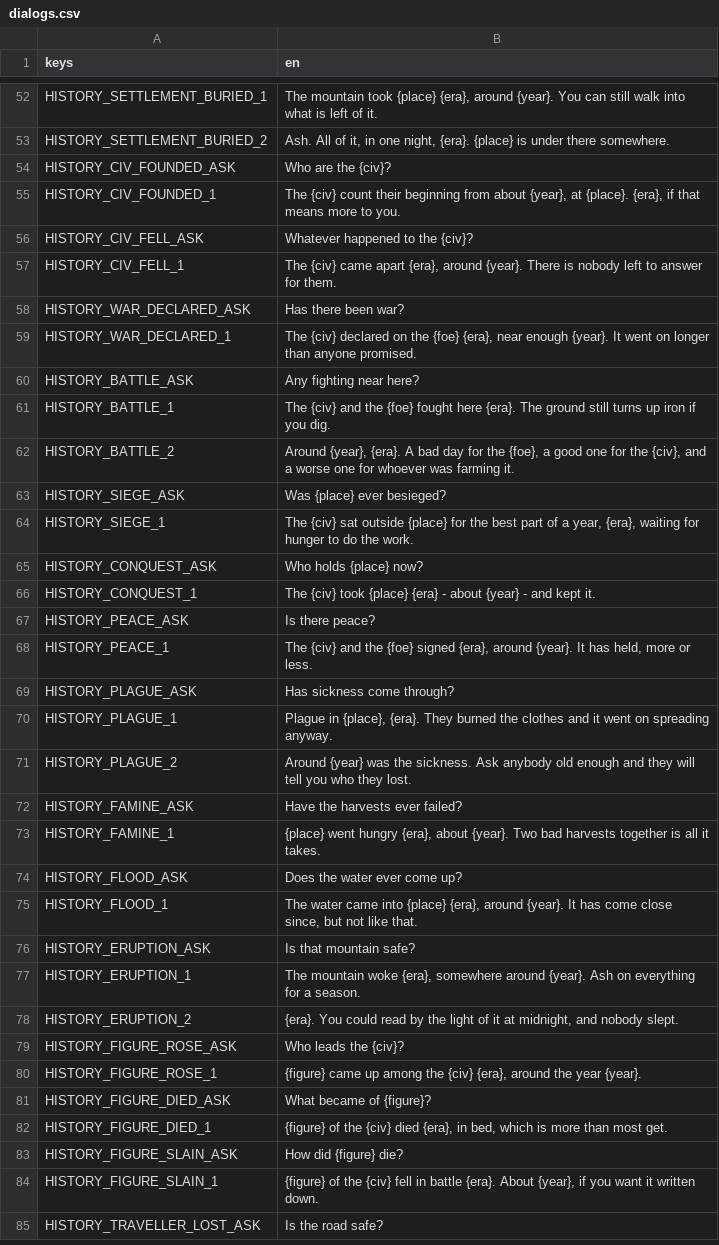
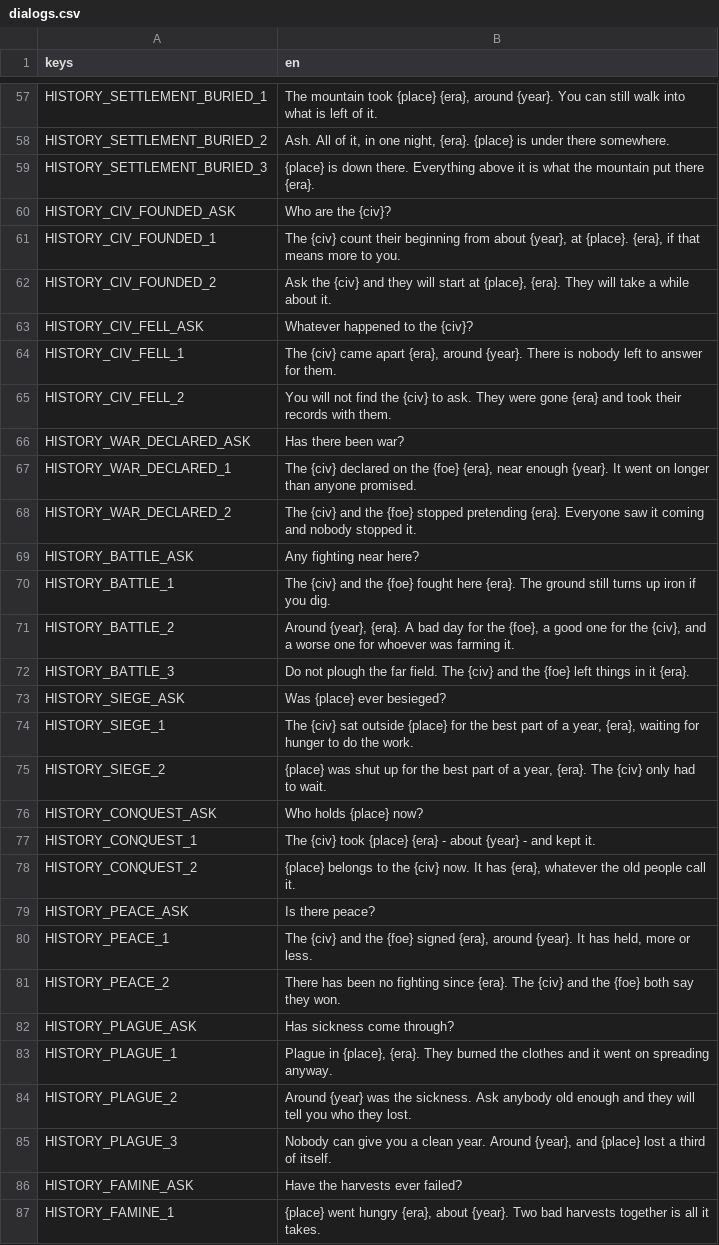
Before and after one commit to tfelix/bestia-behemoth, a CSV file: bestia-client/src/Localization/dialogs.csv, drawn as a sheet; only a part is shown, gaps mark what is left out; the shorter side is filled out with more unchanged rows; the diff covers the shown part only.

```diff
--- a/bestia-client/src/Localization/dialogs.csv
+++ b/bestia-client/src/Localization/dialogs.csv
@@ -71,8 +76,12 @@ HISTORY_SETTLEMENT_BURIED_1,"The mountain took {place} {era}, around {year}. You
 HISTORY_SETTLEMENT_BURIED_2,"Ash. All of it, in one night, {era}. {place} is under there somewhere."
+HISTORY_SETTLEMENT_BURIED_3,"{place} is down there. Everything above it is what the mountain put there {era}."
 HISTORY_CIV_FOUNDED_ASK,Who are the {civ}?
 HISTORY_CIV_FOUNDED_1,"The {civ} count their beginning from about {year}, at {place}. {era}, if that means more to you."
+HISTORY_CIV_FOUNDED_2,"Ask the {civ} and they will start at {place}, {era}. They will take a while about it."
 HISTORY_CIV_FELL_ASK,Whatever happened to the {civ}?
 HISTORY_CIV_FELL_1,"The {civ} came apart {era}, around {year}. There is nobody left to answer for them."
+HISTORY_CIV_FELL_2,"You will not find the {civ} to ask. They were gone {era} and took their records with them."
 HISTORY_WAR_DECLARED_ASK,Has there been war?
 HISTORY_WAR_DECLARED_1,"The {civ} declared on the {foe} {era}, near enough {year}. It went on longer than anyone promised."
+HISTORY_WAR_DECLARED_2,"The {civ} and the {foe} stopped pretending {era}. Everyone saw it coming and nobody stopped it."
 HISTORY_BATTLE_ASK,Any fighting near here?
@@ -80,8 +89,12 @@ HISTORY_BATTLE_1,"The {civ} and the {foe} fought here {era}. The ground still tu
 HISTORY_BATTLE_2,"Around {year}, {era}. A bad day for the {foe}, a good one for the {civ}, and a worse one for whoever was farming it."
+HISTORY_BATTLE_3,"Do not plough the far field. The {civ} and the {foe} left things in it {era}."
 HISTORY_SIEGE_ASK,Was {place} ever besieged?
 HISTORY_SIEGE_1,"The {civ} sat outside {place} for the best part of a year, {era}, waiting for hunger to do the work."
+HISTORY_SIEGE_2,"{place} was shut up for the best part of a year, {era}. The {civ} only had to wait."
 HISTORY_CONQUEST_ASK,Who holds {place} now?
 HISTORY_CONQUEST_1,"The {civ} took {place} {era} - about {year} - and kept it."
+HISTORY_CONQUEST_2,"{place} belongs to the {civ} now. It has {era}, whatever the old people call it."
 HISTORY_PEACE_ASK,Is there peace?
 HISTORY_PEACE_1,"The {civ} and the {foe} signed {era}, around {year}. It has held, more or less."
+HISTORY_PEACE_2,"There has been no fighting since {era}. The {civ} and the {foe} both say they won."
 HISTORY_PLAGUE_ASK,Has sickness come through?
@@ -89,2 +102,3 @@ HISTORY_PLAGUE_1,"Plague in {place}, {era}. They burned the clothes and it went
 HISTORY_PLAGUE_2,"Around {year} was the sickness. Ask anybody old enough and they will tell you who they lost."
+HISTORY_PLAGUE_3,"Nobody can give you a clean year. Around {year}, and {place} lost a third of itself."
 HISTORY_FAMINE_ASK,Have the harvests ever failed?
```
Also changed, not shown: 12 added rows elsewhere in this file, 1 other file.
